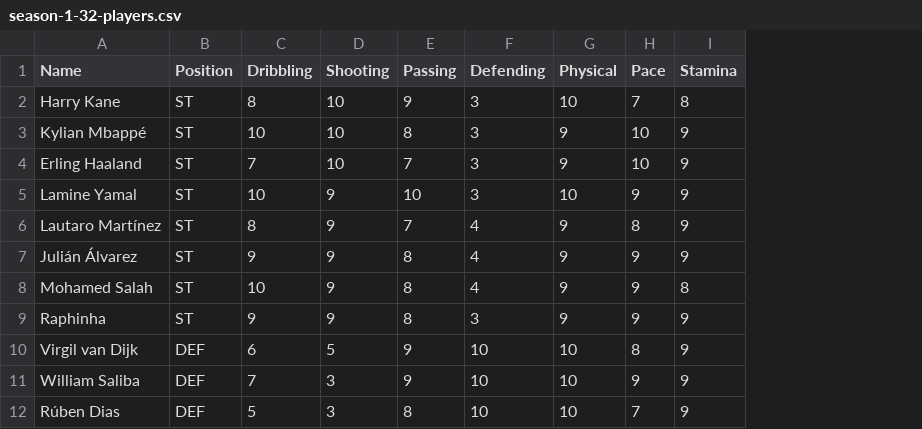
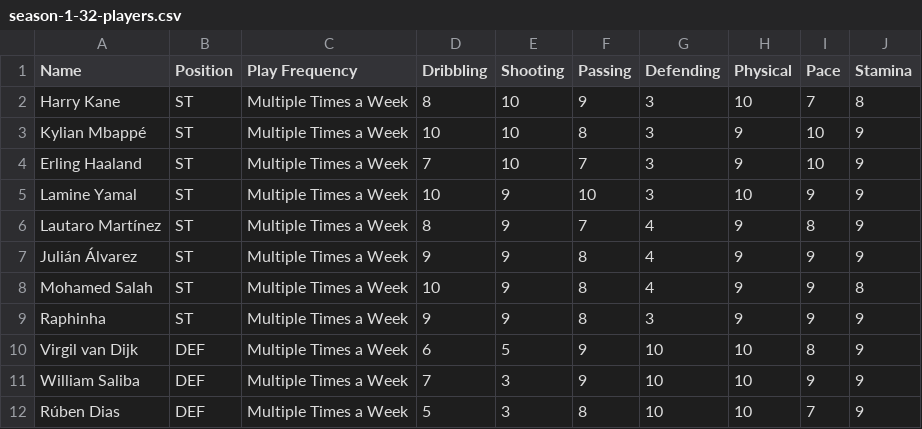
Before and after one commit to Hembrom/auctionEngine, a CSV file: data/season-1-32-players.csv, drawn as a sheet; only a part is shown; the diff names each change by its address in the sheet, - before the commit and + after, or states it on an @@ line.

```diff
--- a/data/season-1-32-players.csv
+++ b/data/season-1-32-players.csv
+column C (Play Frequency), rows 2-12: all Multiple Times a Week
```
Also changed, not shown: 15 other files.
